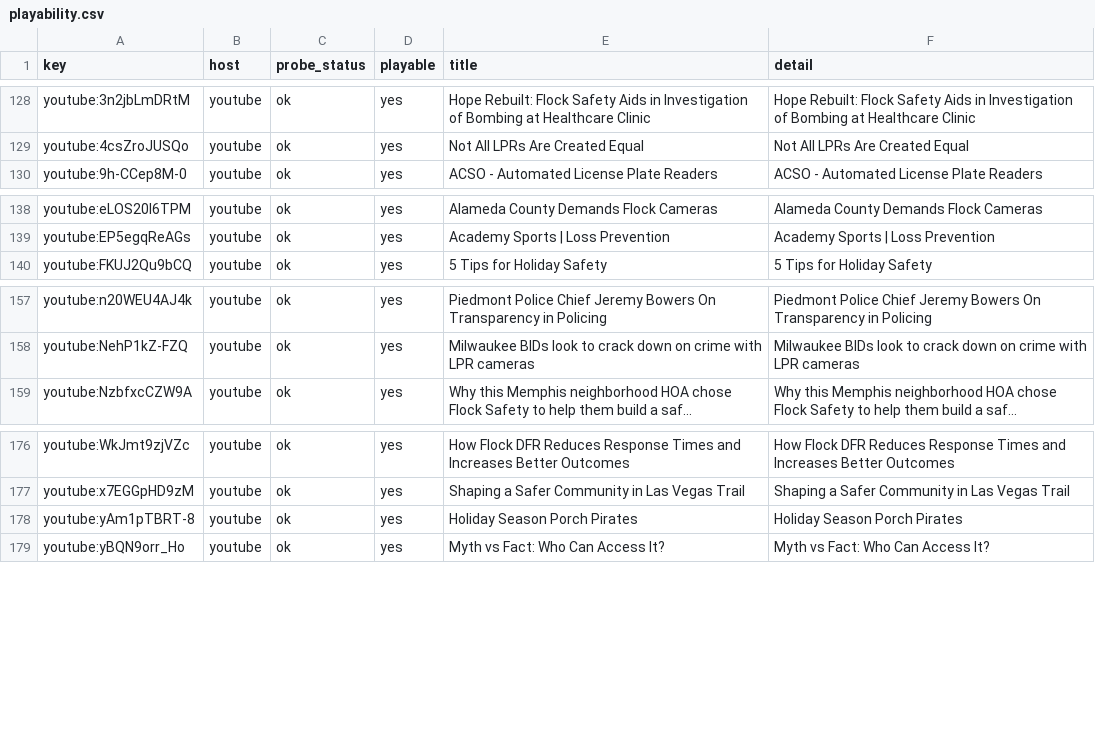
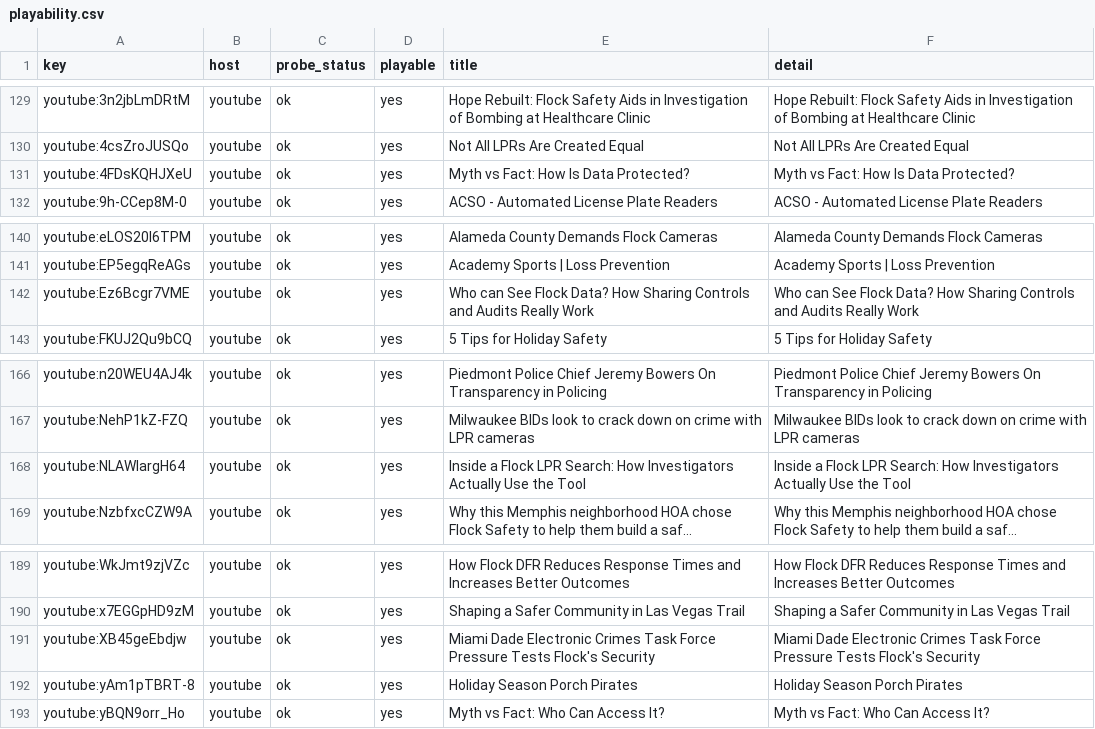
Before and after one commit to jennymaeleidig/interactive-media-production, a CSV file: .scratch/flock-parody-impl/video-inventory/2026-09-11/playability.csv, drawn as a sheet; only a part is shown, gaps mark what is left out; long unchanged cells end in …; the diff covers the shown part only; the diff names each change by its address in the sheet, - before the commit and + after, or states it on an @@ line.

```diff
--- a/.scratch/flock-parody-impl/video-inventory/2026-09-11/playability.csv
+++ b/.scratch/flock-parody-impl/video-inventory/2026-09-11/playability.csv
+row 131: youtube:4FDsKQHJXeU | youtube | ok | yes | Myth vs Fact: How Is Data Protected? | Myth vs Fact: How Is Data Protected?
+row 142: youtube:Ez6Bcgr7VME | youtube | ok | yes | Who can See Flock Data? How Sharing Controls and Audits Really Work | Who can See Flock Data? How Sharing Controls and Audits Really Work
+row 168: youtube:NLAWIargH64 | youtube | ok | yes | Inside a Flock LPR Search: How Investigators Actually Use the Tool | Inside a Flock LPR Search: How Investigators Actually Use the Tool
+row 191: youtube:XB45geEbdjw | youtube | ok | yes | Miami Dade Electronic Crimes Task Force Pressure Tests Flock's Security | Miami Dade Electronic Crimes Task Force Pressure Tests Flock's Security
```
Also changed, not shown: 10 added rows elsewhere in this file, .scratch/flock-parody-impl/video-inventory/2026-09-11/inventory.csv, 20 other files.
